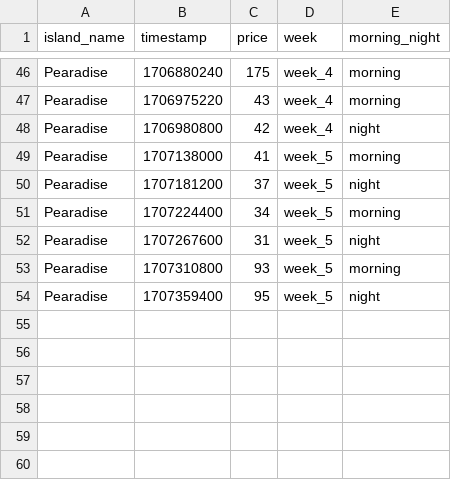
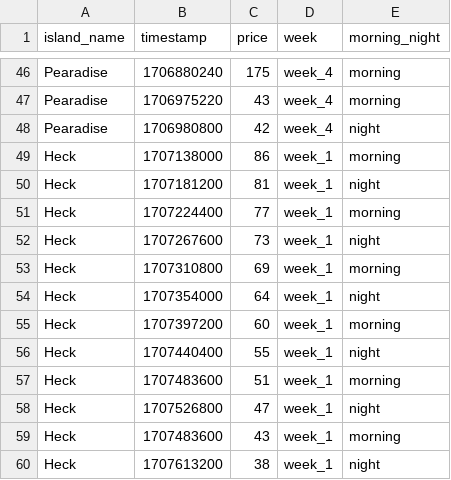
Before and after one commit to kiera-dev/datasets, a CSV file: acnh_stalk_market/Sell.csv, drawn as a sheet; only a part is shown, gaps mark what is left out.

Commit message:
adding data

```diff
--- a/acnh_stalk_market/Sell.csv
+++ b/acnh_stalk_market/Sell.csv
@@ -48,7 +48,13 @@ Pearadise,1706975220,43,week_4,morning
 Pearadise,1706980800,42,week_4,night
-Pearadise,1707138000,41,week_5,morning
-Pearadise,1707181200,37,week_5,night
-Pearadise,1707224400,34,week_5,morning
-Pearadise,1707267600,31,week_5,night
-Pearadise,1707310800,93,week_5,morning
-Pearadise,1707359400,95,week_5,night
+Heck,1707138000,86,week_1,morning
+Heck,1707181200,81,week_1,night
+Heck,1707224400,77,week_1,morning
+Heck,1707267600,73,week_1,night
+Heck,1707310800,69,week_1,morning
+Heck,1707354000,64,week_1,night
+Heck,1707397200,60,week_1,morning
+Heck,1707440400,55,week_1,night
+Heck,1707483600,51,week_1,morning
+Heck,1707526800,47,week_1,night
+Heck,1707483600,43,week_1,morning
+Heck,1707613200,38,week_1,night
```
Also changed, not shown: 1 other file.
